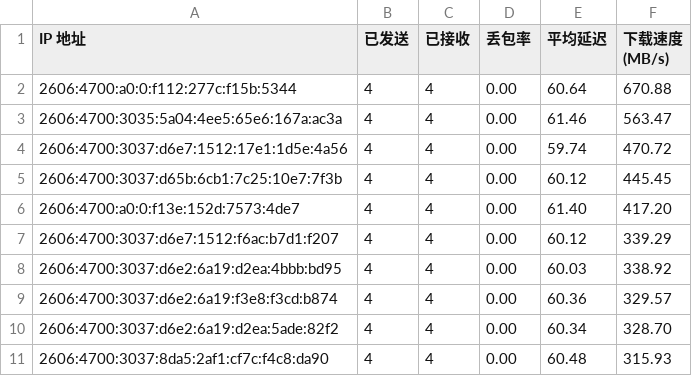
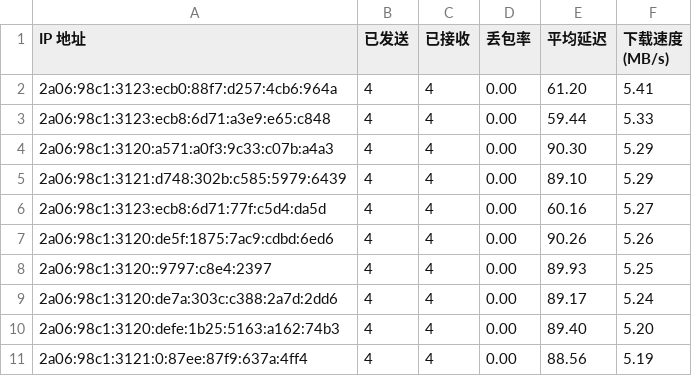
Before and after one commit to laityts/result, a CSV file: resultv6.csv, drawn as a sheet; only a part is shown; the diff covers the shown part only.

Commit message:
Update resultv6.csv and cfipv6.txt

```diff
--- a/resultv6.csv
+++ b/resultv6.csv
@@ -1,11 +1,11 @@
 IP 地址,已发送,已接收,丢包率,平均延迟,下载速度 (MB/s)
-2606:4700:a0:0:f112:277c:f15b:5344,4,4,0.00,60.64,670.88
-2606:4700:3035:5a04:4ee5:65e6:167a:ac3a,4,4,0.00,61.46,563.47
-2606:4700:3037:d6e7:1512:17e1:1d5e:4a56,4,4,0.00,59.74,470.72
-2606:4700:3037:d65b:6cb1:7c25:10e7:7f3b,4,4,0.00,60.12,445.45
-2606:4700:a0:0:f13e:152d:7573:4de7,4,4,0.00,61.40,417.20
-2606:4700:3037:d6e7:1512:f6ac:b7d1:f207,4,4,0.00,60.12,339.29
-2606:4700:3037:d6e2:6a19:d2ea:4bbb:bd95,4,4,0.00,60.03,338.92
-2606:4700:3037:d6e2:6a19:f3e8:f3cd:b874,4,4,0.00,60.36,329.57
-2606:4700:3037:d6e2:6a19:d2ea:5ade:82f2,4,4,0.00,60.34,328.70
-2606:4700:3037:8da5:2af1:cf7c:f4c8:da90,4,4,0.00,60.48,315.93
+2a06:98c1:3123:ecb0:88f7:d257:4cb6:964a,4,4,0.00,61.20,5.41
+2a06:98c1:3123:ecb8:6d71:a3e9:e65:c848,4,4,0.00,59.44,5.33
+2a06:98c1:3120:a571:a0f3:9c33:c07b:a4a3,4,4,0.00,90.30,5.29
+2a06:98c1:3121:d748:302b:c585:5979:6439,4,4,0.00,89.10,5.29
+2a06:98c1:3123:ecb8:6d71:77f:c5d4:da5d,4,4,0.00,60.16,5.27
+2a06:98c1:3120:de5f:1875:7ac9:cdbd:6ed6,4,4,0.00,90.26,5.26
+2a06:98c1:3120::9797:c8e4:2397,4,4,0.00,89.93,5.25
+2a06:98c1:3120:de7a:303c:c388:2a7d:2dd6,4,4,0.00,89.17,5.24
+2a06:98c1:3120:defe:1b25:5163:a162:74b3,4,4,0.00,89.40,5.20
+2a06:98c1:3121:0:87ee:87f9:637a:4ff4,4,4,0.00,88.56,5.19
```
Also changed, not shown: 2 added rows, 2 removed rows and 22 edited cells elsewhere in this file, 4 other files.
